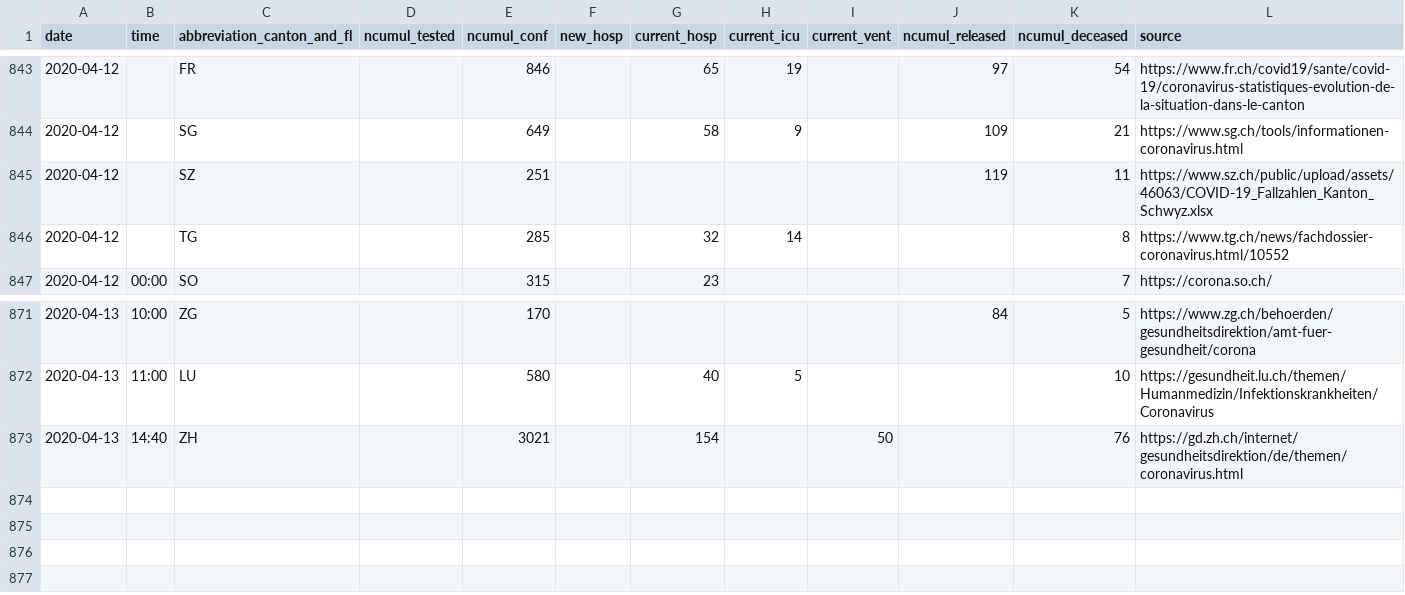
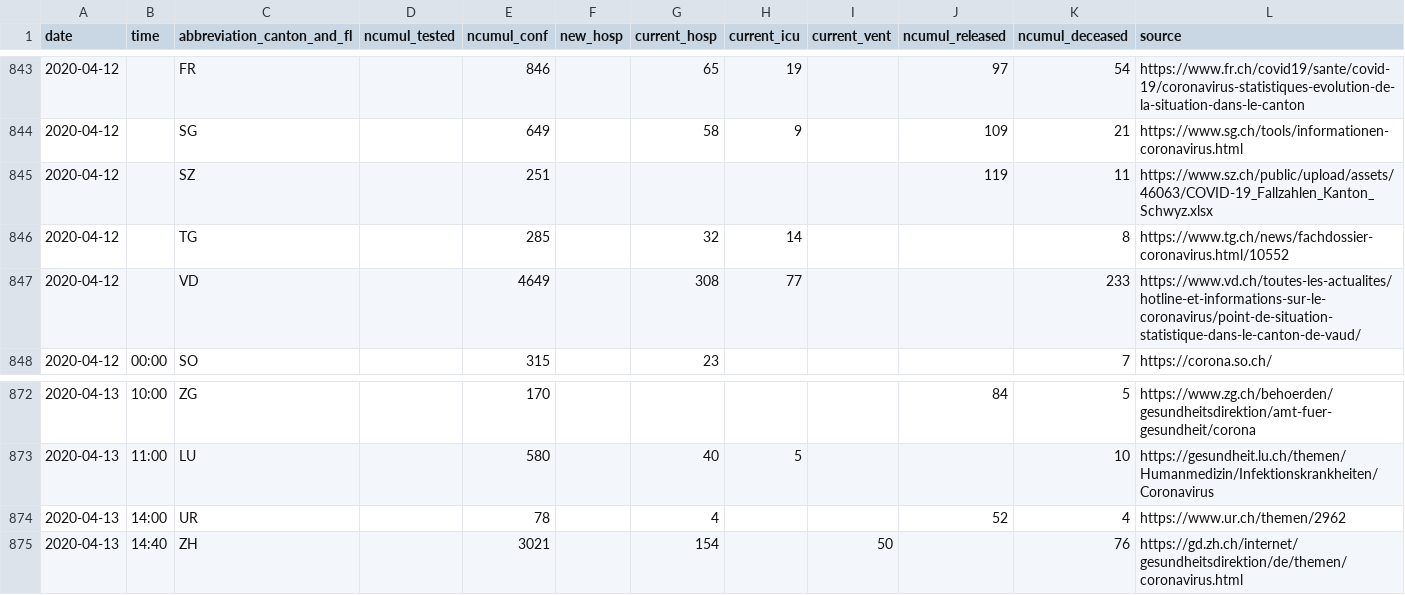
Before and after one commit to openZH/covid_19, a CSV file: COVID19_Fallzahlen_CH_total_v2.csv, drawn as a sheet; only a part is shown, gaps mark what is left out; the diff names each change by its address in the sheet, - before the commit and + after, or states it on an @@ line.

```diff
--- a/COVID19_Fallzahlen_CH_total_v2.csv
+++ b/COVID19_Fallzahlen_CH_total_v2.csv
+row 847: 2020-04-12 |  | VD |  | 4649 |  | 308 | 77 |  |  | 233 | https://www.vd.ch/toutes-les-actualites/hotline-et-informations-sur-le-coronavirus/point-de-situation-statistique-dans-le-canton-de-vaud/
+row 874: 2020-04-13 | 14:00 | UR |  | 78 |  | 4 |  |  | 52 | 4 | https://www.ur.ch/themen/2962
```
Also changed, not shown: COVID19_Fallzahlen_CH_total.csv, fallzahlen_kanton_total_csv/COVID19_Fallzahlen_Kanton_UR_total.csv, 1 other file.
